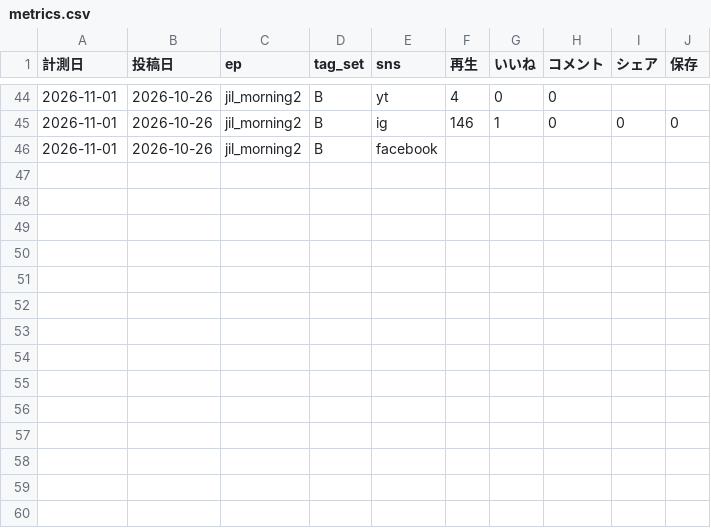
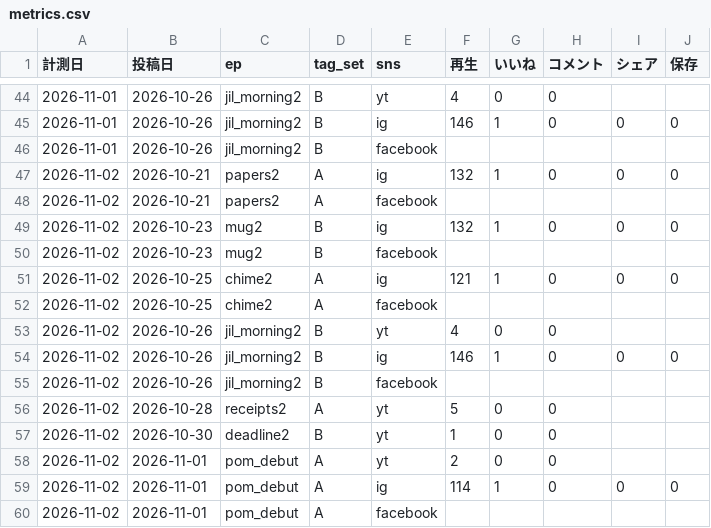
Before and after one commit to ibato-byte/renjill-auto, a CSV file: content/metrics.csv, drawn as a sheet; only a part is shown, gaps mark what is left out.

Commit message:
metrics: 2026-11-02

```diff
--- a/content/metrics.csv
+++ b/content/metrics.csv
@@ -46 +46,15 @@
 2026-11-01,2026-10-26,jil_morning2,B,facebook,,,,,
+2026-11-02,2026-10-21,papers2,A,ig,132,1,0,0,0
+2026-11-02,2026-10-21,papers2,A,facebook,,,,,
+2026-11-02,2026-10-23,mug2,B,ig,132,1,0,0,0
+2026-11-02,2026-10-23,mug2,B,facebook,,,,,
+2026-11-02,2026-10-25,chime2,A,ig,121,1,0,0,0
+2026-11-02,2026-10-25,chime2,A,facebook,,,,,
+2026-11-02,2026-10-26,jil_morning2,B,yt,4,0,0,,
+2026-11-02,2026-10-26,jil_morning2,B,ig,146,1,0,0,0
+2026-11-02,2026-10-26,jil_morning2,B,facebook,,,,,
+2026-11-02,2026-10-28,receipts2,A,yt,5,0,0,,
+2026-11-02,2026-10-30,deadline2,B,yt,1,0,0,,
+2026-11-02,2026-11-01,pom_debut,A,yt,2,0,0,,
+2026-11-02,2026-11-01,pom_debut,A,ig,114,1,0,0,0
+2026-11-02,2026-11-01,pom_debut,A,facebook,,,,,
```
Also changed, not shown: content/followers.csv, 1 other file.
